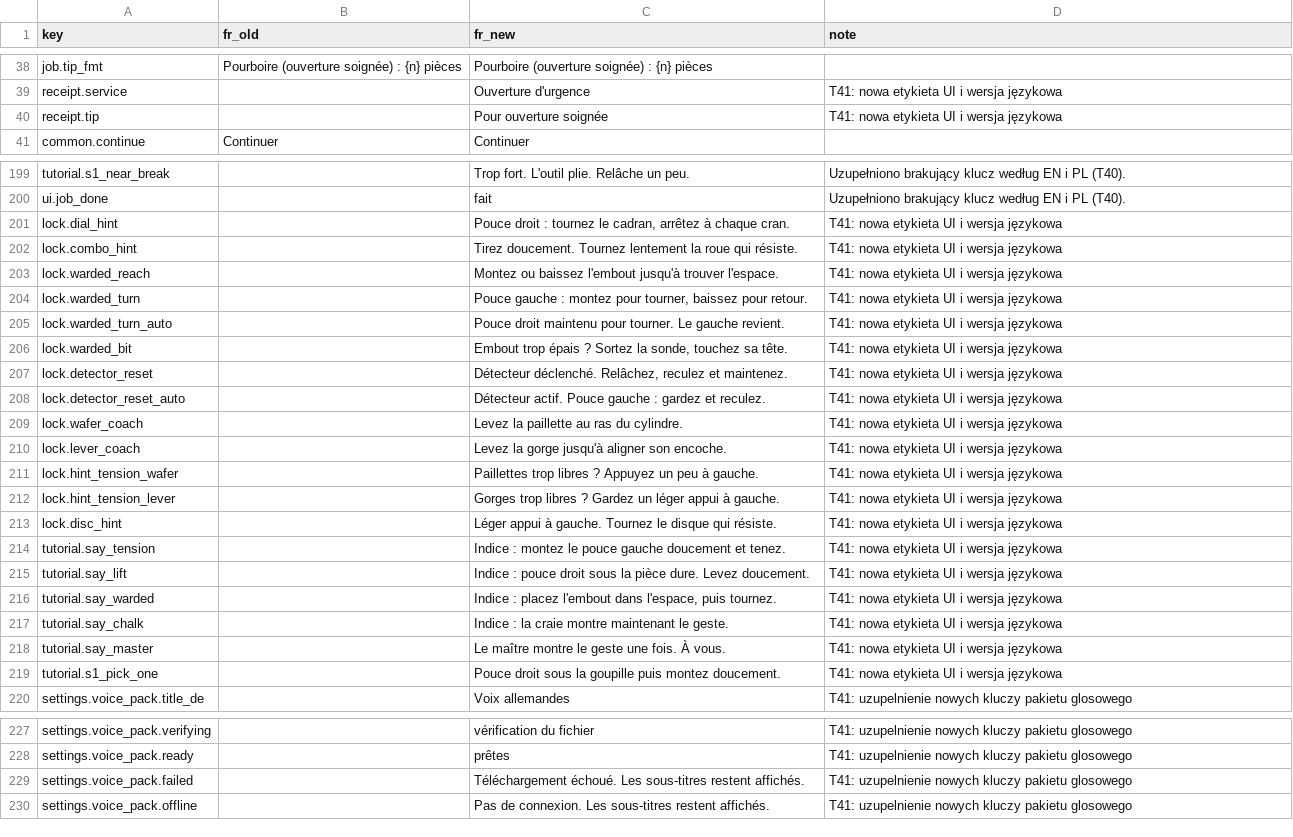
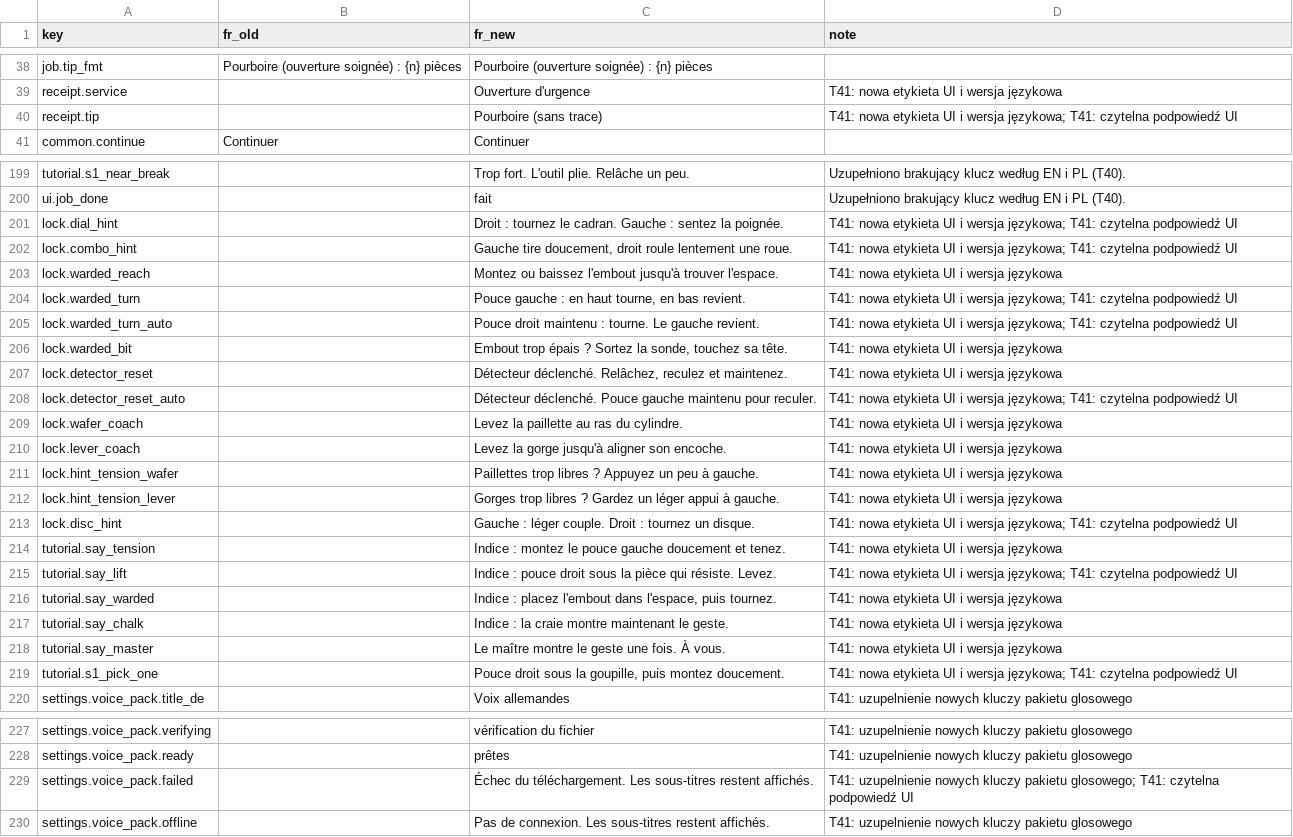
Before and after one commit to woogitsugames/lockwright, a CSV file: contrib/gpt/T31/strings_fr_v2.csv, drawn as a sheet; only a part is shown, gaps mark what is left out.

```diff
--- a/contrib/gpt/T31/strings_fr_v2.csv
+++ b/contrib/gpt/T31/strings_fr_v2.csv
@@ -39,3 +39,3 @@ job.tip_fmt,Pourboire (ouverture soignée) : {n} pièces,Pourboire (ouverture so
 receipt.service,,Ouverture d'urgence,T41: nowa etykieta UI i wersja językowa
-receipt.tip,,Pour ouverture soignée,T41: nowa etykieta UI i wersja językowa
+receipt.tip,,Pourboire (sans trace),T41: nowa etykieta UI i wersja językowa; T41: czytelna podpowiedź UI
 common.continue,Continuer,Continuer,
@@ -200,10 +200,10 @@ tutorial.s1_near_break,,Trop fort. L'outil plie. Relâche un peu.,Uzupełniono b
 ui.job_done,,fait,Uzupełniono brakujący klucz według EN i PL (T40).
-lock.dial_hint,,"Pouce droit : tournez le cadran, arrêtez à chaque cran.",T41: nowa etykieta UI i wersja językowa
-lock.combo_hint,,Tirez doucement. Tournez lentement la roue qui résiste.,T41: nowa etykieta UI i wersja językowa
+lock.dial_hint,,Droit : tournez le cadran. Gauche : sentez la poignée.,T41: nowa etykieta UI i wersja językowa; T41: czytelna podpowiedź UI
+lock.combo_hint,,"Gauche tire doucement, droit roule lentement une roue.",T41: nowa etykieta UI i wersja językowa; T41: czytelna podpowiedź UI
 lock.warded_reach,,Montez ou baissez l'embout jusqu'à trouver l'espace.,T41: nowa etykieta UI i wersja językowa
-lock.warded_turn,,"Pouce gauche : montez pour tourner, baissez pour retour.",T41: nowa etykieta UI i wersja językowa
-lock.warded_turn_auto,,Pouce droit maintenu pour tourner. Le gauche revient.,T41: nowa etykieta UI i wersja językowa
+lock.warded_turn,,"Pouce gauche : en haut tourne, en bas revient.",T41: nowa etykieta UI i wersja językowa; T41: czytelna podpowiedź UI
+lock.warded_turn_auto,,Pouce droit maintenu : tourne. Le gauche revient.,T41: nowa etykieta UI i wersja językowa; T41: czytelna podpowiedź UI
 lock.warded_bit,,"Embout trop épais ? Sortez la sonde, touchez sa tête.",T41: nowa etykieta UI i wersja językowa
 lock.detector_reset,,"Détecteur déclenché. Relâchez, reculez et maintenez.",T41: nowa etykieta UI i wersja językowa
-lock.detector_reset_auto,,Détecteur actif. Pouce gauche : gardez et reculez.,T41: nowa etykieta UI i wersja językowa
+lock.detector_reset_auto,,Détecteur déclenché. Pouce gauche maintenu pour reculer.,T41: nowa etykieta UI i wersja językowa; T41: czytelna podpowiedź UI
 lock.wafer_coach,,Levez la paillette au ras du cylindre.,T41: nowa etykieta UI i wersja językowa
@@ -212,5 +212,5 @@ lock.hint_tension_wafer,,Paillettes trop libres ? Appuyez un peu à gauche.,T41:
 lock.hint_tension_lever,,Gorges trop libres ? Gardez un léger appui à gauche.,T41: nowa etykieta UI i wersja językowa
-lock.disc_hint,,Léger appui à gauche. Tournez le disque qui résiste.,T41: nowa etykieta UI i wersja językowa
+lock.disc_hint,,Gauche : léger couple. Droit : tournez un disque.,T41: nowa etykieta UI i wersja językowa; T41: czytelna podpowiedź UI
 tutorial.say_tension,,Indice : montez le pouce gauche doucement et tenez.,T41: nowa etykieta UI i wersja językowa
-tutorial.say_lift,,Indice : pouce droit sous la pièce dure. Levez doucement.,T41: nowa etykieta UI i wersja językowa
+tutorial.say_lift,,Indice : pouce droit sous la pièce qui résiste. Levez.,T41: nowa etykieta UI i wersja językowa; T41: czytelna podpowiedź UI
 tutorial.say_warded,,"Indice : placez l'embout dans l'espace, puis tournez.",T41: nowa etykieta UI i wersja językowa
@@ -218,3 +218,3 @@ tutorial.say_chalk,,Indice : la craie montre maintenant le geste.,T41: nowa etyk
 tutorial.say_master,,Le maître montre le geste une fois. À vous.,T41: nowa etykieta UI i wersja językowa
-tutorial.s1_pick_one,,Pouce droit sous la goupille puis montez doucement.,T41: nowa etykieta UI i wersja językowa
+tutorial.s1_pick_one,,"Pouce droit sous la goupille, puis montez doucement.",T41: nowa etykieta UI i wersja językowa; T41: czytelna podpowiedź UI
 settings.voice_pack.title_de,,Voix allemandes,T41: uzupelnienie nowych kluczy pakietu glosowego
@@ -228,3 +228,3 @@ settings.voice_pack.verifying,,vérification du fichier,T41: uzupelnienie nowych
 settings.voice_pack.ready,,prêtes,T41: uzupelnienie nowych kluczy pakietu glosowego
-settings.voice_pack.failed,,Téléchargement échoué. Les sous-titres restent affichés.,T41: uzupelnienie nowych kluczy pakietu glosowego
+settings.voice_pack.failed,,Échec du téléchargement. Les sous-titres restent affichés.,T41: uzupelnienie nowych kluczy pakietu glosowego; T41: czytelna podpowiedź UI
 settings.voice_pack.offline,,Pas de connexion. Les sous-titres restent affichés.,T41: uzupelnienie nowych kluczy pakietu glosowego
```
Also changed, not shown: contrib/gpt/T31/content_fr_v2.csv, contrib/gpt/T32/content_es_v2.csv, 3 other files.
